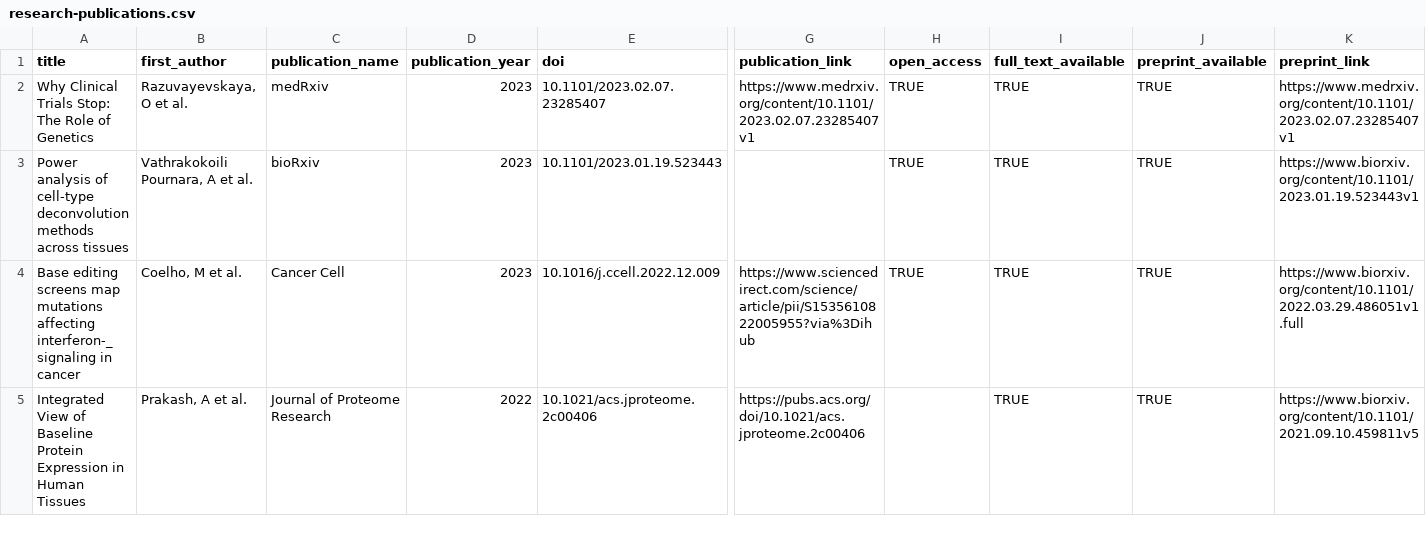
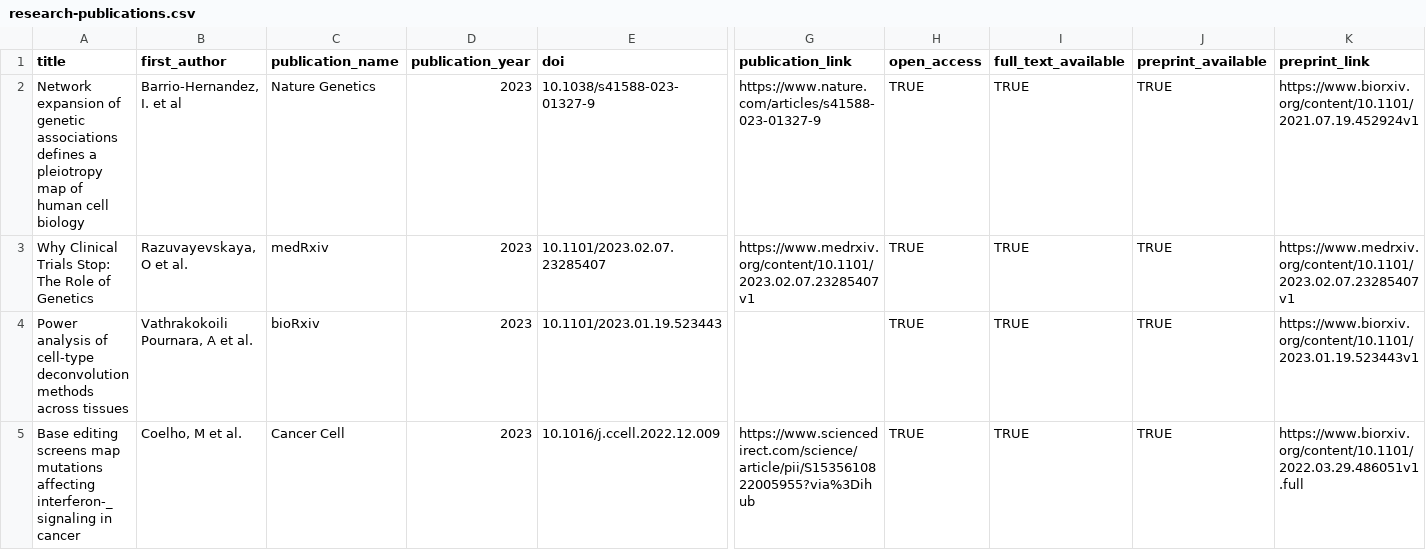
Before and after one commit to opentargets/opentargets.github.io, a CSV file: _data/research-publications.csv, drawn as a sheet; only a part is shown, gaps mark what is left out; the shorter side is filled out with more unchanged rows; rows hold the shown columns only; the diff names each change by its address in the sheet, - before the commit and + after, or states it on an @@ line.

Commit message:
Add files via upload

```diff
--- a/_data/research-publications.csv
+++ b/_data/research-publications.csv
+row 2: Network expansion of genetic associations defines a pleiotropy map of human cell biology | Barrio-Hernandez, I. et al | Nature Genetics | 2023 | 10.1038/s41588-023-01327-9 | https://www.nature.com/articles/s41588-023-01327-9 | TRUE | TRUE | TRUE | https://www.biorxiv.org/content/10.1101/2021.07.19.452924v1
```
